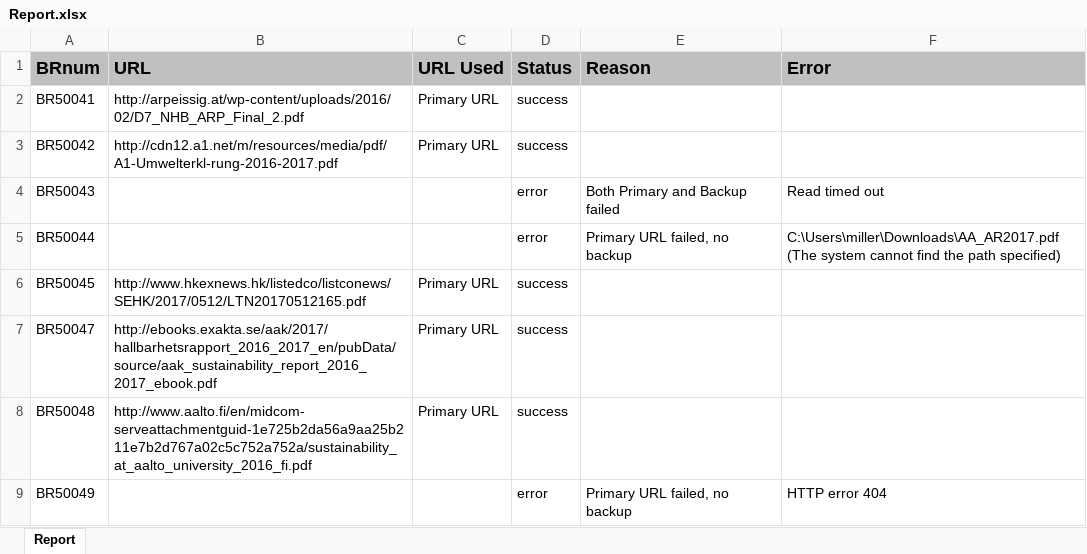
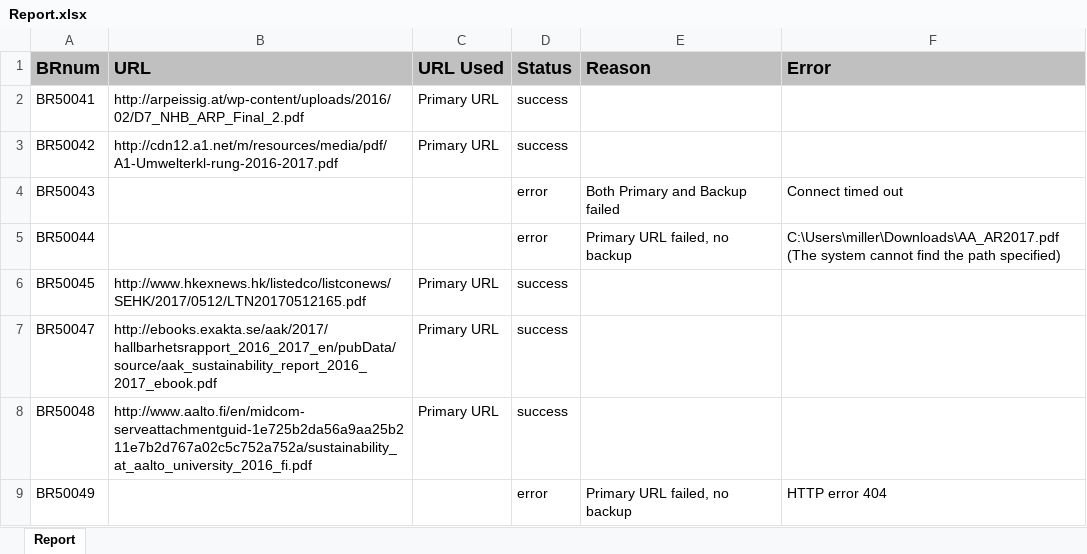
Before and after one commit to SirBobbert/PDF_DOWNLOADER, an Excel workbook: src/main/java/org/example/util/download/Report.xlsx, sheet Report, drawn as a sheet; values as stored, in another font and other column widths than the file's, no borders; the diff names each change by its address in the sheet, - before the commit and + after, or states it on an @@ line.

```diff
--- a/src/main/java/org/example/util/download/Report.xlsx (sheet Report)
+++ b/src/main/java/org/example/util/download/Report.xlsx (sheet Report)
-F4 (Error): Read timed out
+F4 (Error): Connect timed out
```
Also changed, not shown: 5 other files.
